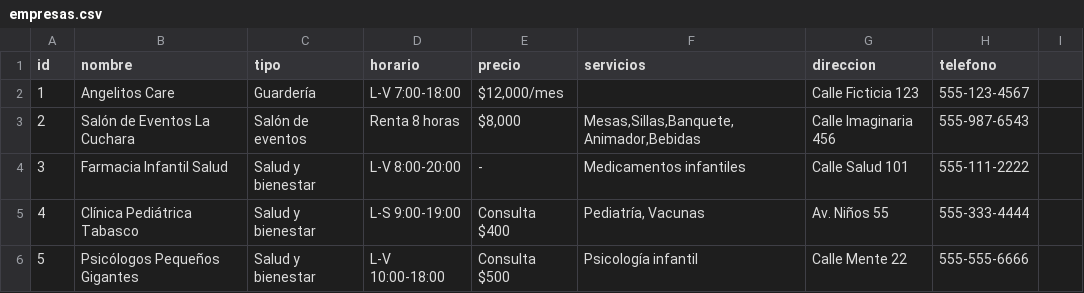
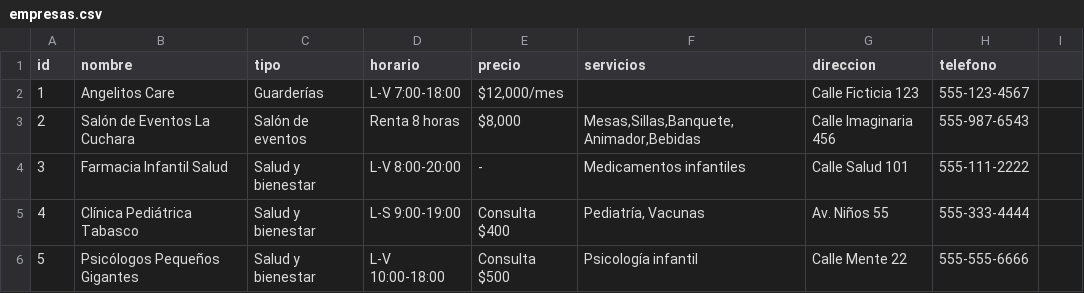
Before and after one commit to unknownshopper/forkids, a CSV file: empresas.csv, drawn as a sheet; only a part is shown.

```diff
--- a/empresas.csv
+++ b/empresas.csv
@@ -1,3 +1,3 @@
 id,nombre,tipo,horario,precio,servicios,direccion,telefono
-1,Angelitos Care,Guardería,"L-V 7:00-18:00","$12,000/mes",,Calle Ficticia 123,555-123-4567
+1,Angelitos Care,Guarderías,"L-V 7:00-18:00","$12,000/mes",,Calle Ficticia 123,555-123-4567
 2,Salón de Eventos La Cuchara,Salón de eventos,"Renta 8 horas","$8,000","Mesas,Sillas,Banquete,Animador,Bebidas",Calle Imaginaria 456,555-987-6543
```
Also changed, not shown: 11 other files.
